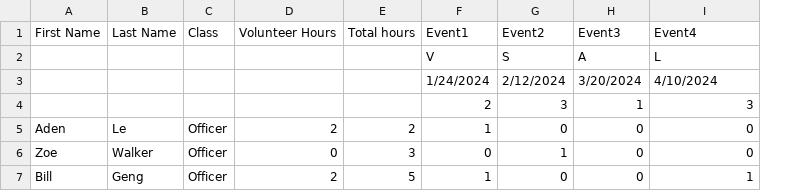
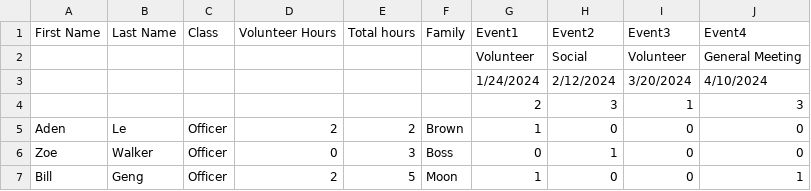
Before and after one commit to eozlw/hour-tracker, a CSV file: hour_tracker.csv, drawn as a sheet; removed rows and columns are numbered as before the commit, all else as after; the diff names each change by its address in the sheet, - before the commit and + after, or states it on an @@ line.

```diff
--- a/hour_tracker.csv
+++ b/hour_tracker.csv
+column F (Family), rows 5-7: Brown | Boss | Moon
-row 2:  |  |  |  |  | V | S | A | L
+row 2:  |  |  |  |  |  | Volunteer | Social | Volunteer | General Meeting
```
Also changed, not shown: 3 other files.
